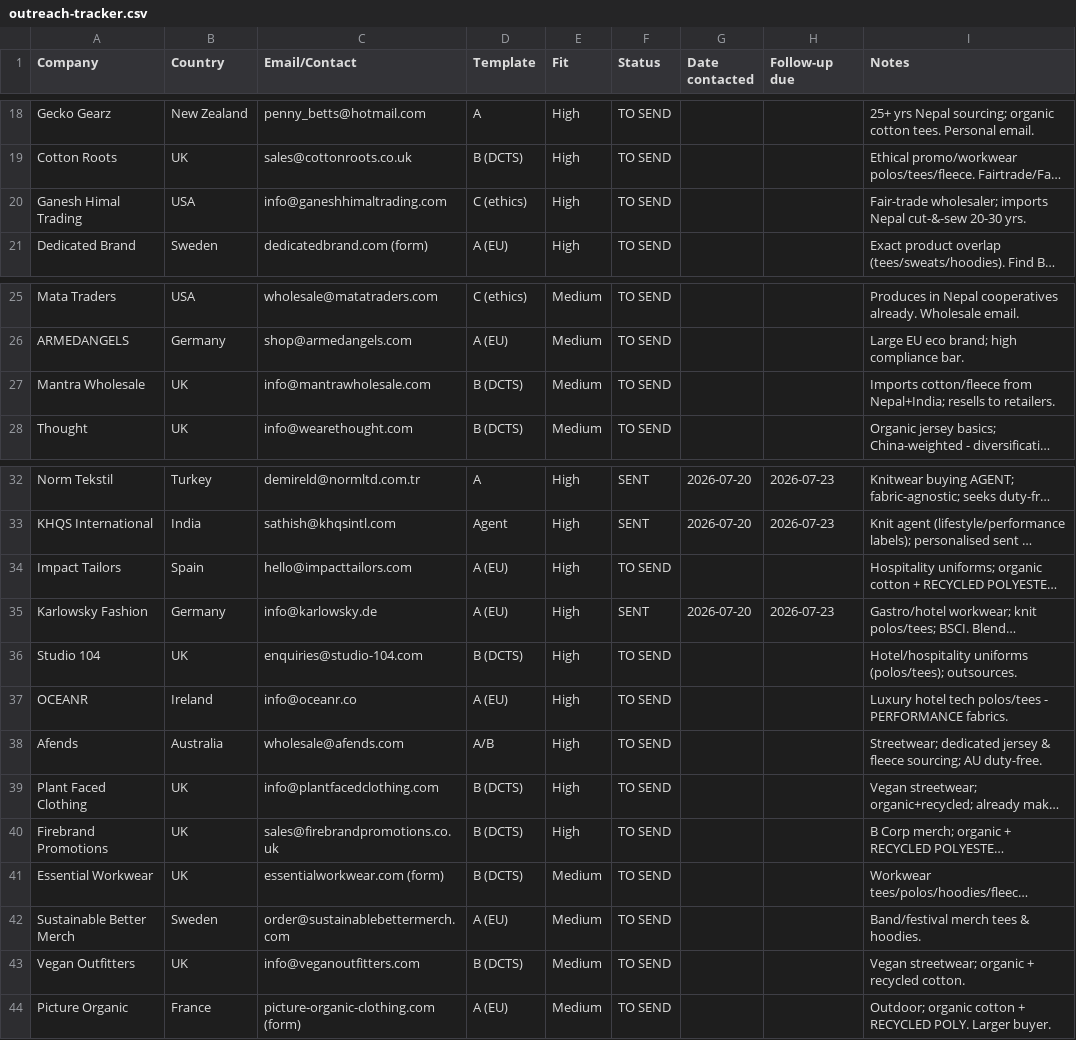
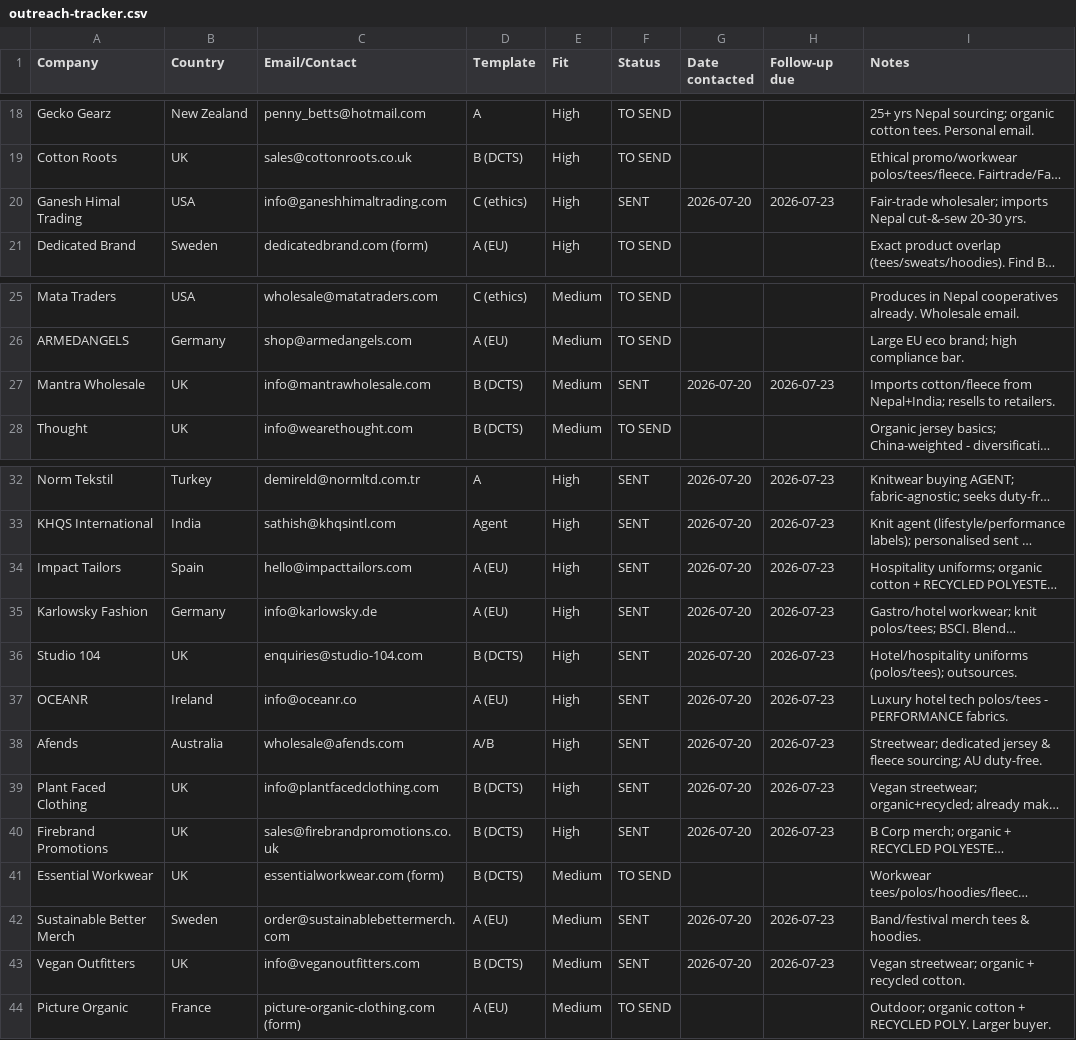
Before and after one commit to drmcoder/trishakti-apparel-site, a CSV file: docs/outreach-tracker.csv, drawn as a sheet; only a part is shown, gaps mark what is left out; long unchanged cells end in …; the diff names each change by its address in the sheet, - before the commit and + after, or states it on an @@ line.

```diff
--- a/docs/outreach-tracker.csv
+++ b/docs/outreach-tracker.csv
-F20 (Status): TO SEND
+F20 (Status): SENT
-G20 (Date contacted): (empty)
+G20 (Date contacted): 2026-07-20
-H20 (Follow-up due): (empty)
+H20 (Follow-up due): 2026-07-23
-F27 (Status): TO SEND
+F27 (Status): SENT
-G27 (Date contacted): (empty)
+G27 (Date contacted): 2026-07-20
-H27 (Follow-up due): (empty)
+H27 (Follow-up due): 2026-07-23
-F34 (Status): TO SEND
+F34 (Status): SENT
-G34 (Date contacted): (empty)
+G34 (Date contacted): 2026-07-20
-H34 (Follow-up due): (empty)
+H34 (Follow-up due): 2026-07-23
-F36:F40 (Status): TO SEND
+F36:F40 (Status): SENT
-G36:G40 (Date contacted): (empty)
+G36:G40 (Date contacted): 2026-07-20
-H36:H40 (Follow-up due): (empty)
+H36:H40 (Follow-up due): 2026-07-23
-F42:F43 (Status): TO SEND
+F42:F43 (Status): SENT
-G42:G43 (Date contacted): (empty)
+G42:G43 (Date contacted): 2026-07-20
-H42:H43 (Follow-up due): (empty)
+H42:H43 (Follow-up due): 2026-07-23
```
Also changed, not shown: docs/diaspora-tracker.csv.
